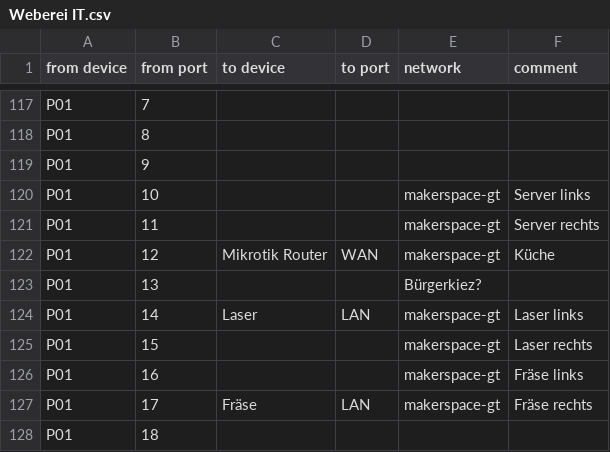
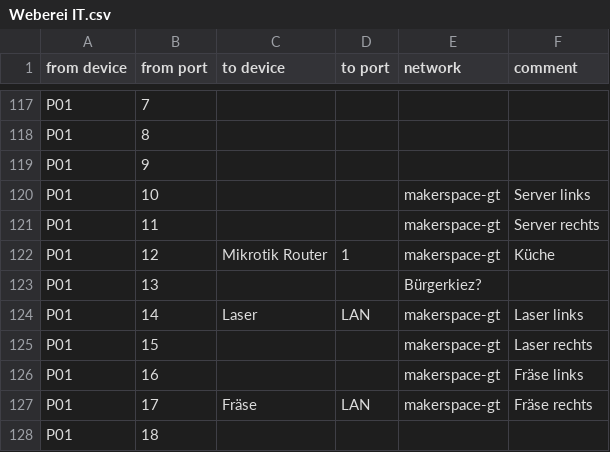
Before and after one commit to makerspace-gt/ansible-playbooks, a CSV file: Weberei IT.csv, drawn as a sheet; only a part is shown, gaps mark what is left out; the diff covers the shown part only.

Commit message:
correct Mikrotik Router port

```diff
--- a/Weberei IT.csv
+++ b/Weberei IT.csv
@@ -121,3 +121,3 @@ P01,10,,,makerspace-gt,Server links
 P01,11,,,makerspace-gt,Server rechts
-P01,12,Mikrotik Router,WAN,makerspace-gt,Küche
+P01,12,Mikrotik Router,1,makerspace-gt,Küche
 P01,13,,,Bürgerkiez?,
```
Also changed, not shown: 76 removed rows elsewhere in this file.
